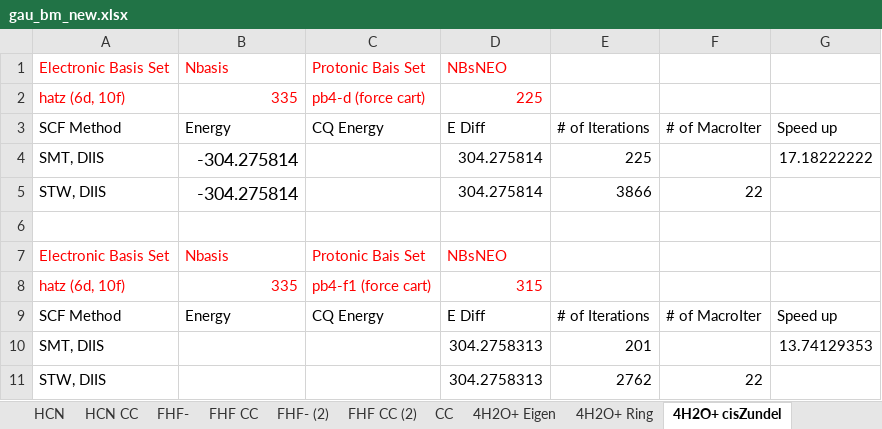
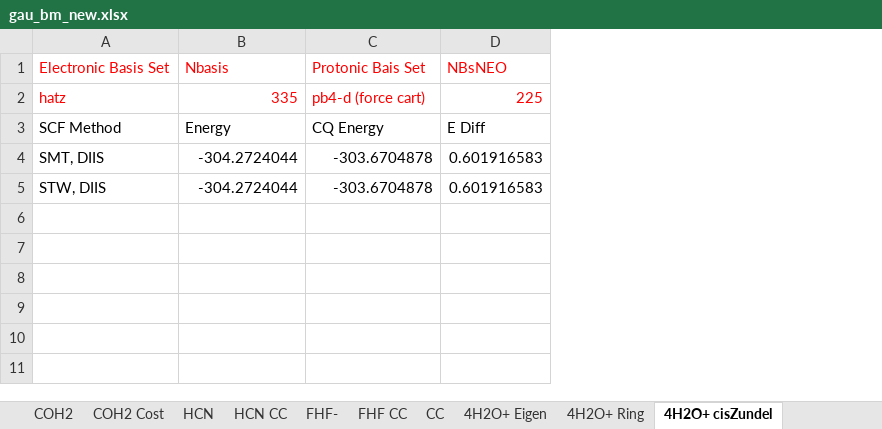
Before and after one commit to aodongliu/NEO-SCF-2ndYearExam, an Excel workbook: gau_bm_new.xlsx, sheet 4H2O+ cisZundel, drawn as a sheet; values as stored, in another font and other column widths than the file's, no borders; removed rows and columns are numbered as before the commit, all else as after; the diff names each change by its address in the sheet, - before the commit and + after, or states it on an @@ line.

```diff
--- a/gau_bm_new.xlsx (sheet 4H2O+ cisZundel)
+++ b/gau_bm_new.xlsx (sheet 4H2O+ cisZundel)
-sheet tab: FHF- (2)
-sheet tab: FHF CC (2)
-column E, row 3: # of Iterations
-column F, row 3: # of MacroIter
-column G, row 3: Speed up
-A2: hatz (6d, 10f)
+A2: hatz
-row 4: SMT, DIIS | -304.275814 |  | 304.275814 | 225 |  | 17.18222222
-row 5: STW, DIIS | -304.275814 |  | 304.275814 | 3866 | 22
-row 4: (empty)
+row 4: SMT, DIIS | -304.2724044 | -303.6704878 | 0.601916583
-row 7: Electronic Basis Set | Nbasis | Protonic Bais Set | NBsNEO
-row 8: hatz (6d, 10f) | 335 | pb4-f1 (force cart) | 315
-row 9: SCF Method | Energy | CQ Energy | E Diff | # of Iterations | # of MacroIter | Speed up
-row 10: SMT, DIIS | -304.2758313 |  | 304.2758313 | 201 |  | 13.74129353
-row 11: STW, DIIS | -304.2758313 |  | 304.2758313 | 2762 | 22
+row 5: STW, DIIS | -304.2724044 | -303.6704878 | 0.601916583
```
Also changed, not shown: sheet 4H2O+ Ring, sheet 4H2O+ Eigen, sheet 4H2O+ transZundel, sheet COH2 NEW, 2 other files.
